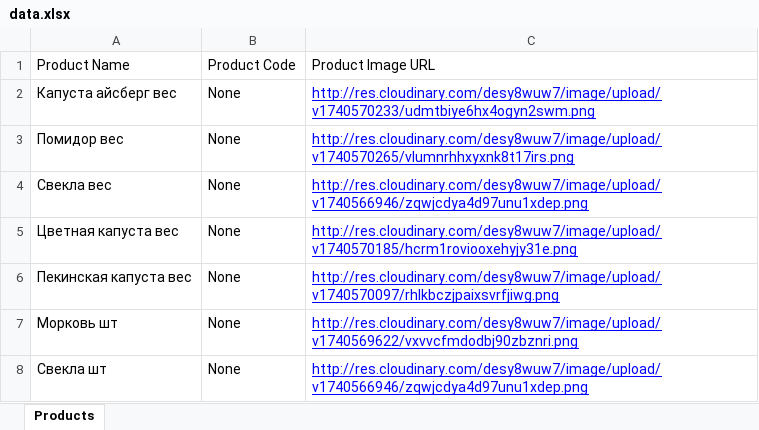
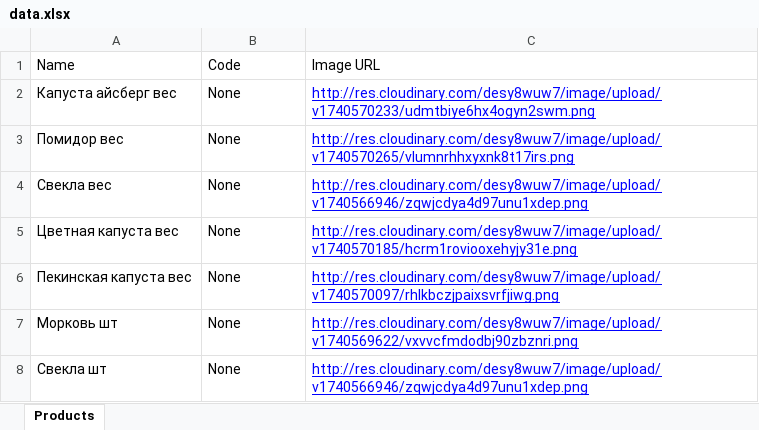
Before and after one commit to OVERDOZZZE/Web-Scrapper-Vita, an Excel workbook: config/data.xlsx, sheet Products, drawn as a sheet; only a part is shown; values as stored, in another font and other column widths than the file's, no borders; removed rows and columns are numbered as before the commit, all else as after; the diff names each change by its address in the sheet, - before the commit and + after, or states it on an @@ line.

```diff
--- a/config/data.xlsx (sheet Products)
+++ b/config/data.xlsx (sheet Products)
-row 1: Product Name | Product Code | Product Image URL
+row 1: Name | Code | Image URL
```
Also changed, not shown: 4 other files.
